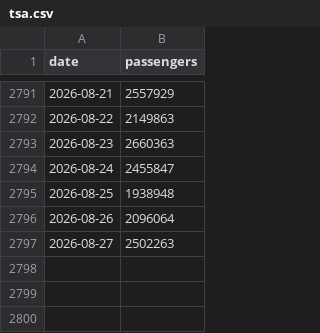
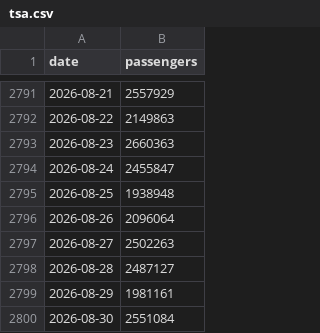
Before and after one commit to bcantoni/tsa-data, a CSV file: tsa.csv, drawn as a sheet; only a part is shown, gaps mark what is left out.

```diff
--- a/tsa.csv
+++ b/tsa.csv
@@ -2797 +2797,4 @@ date,passengers
 2026-08-27,2502263
+2026-08-28,2487127
+2026-08-29,1981161
+2026-08-30,2551084
```
Also changed, not shown: 1 other file.
